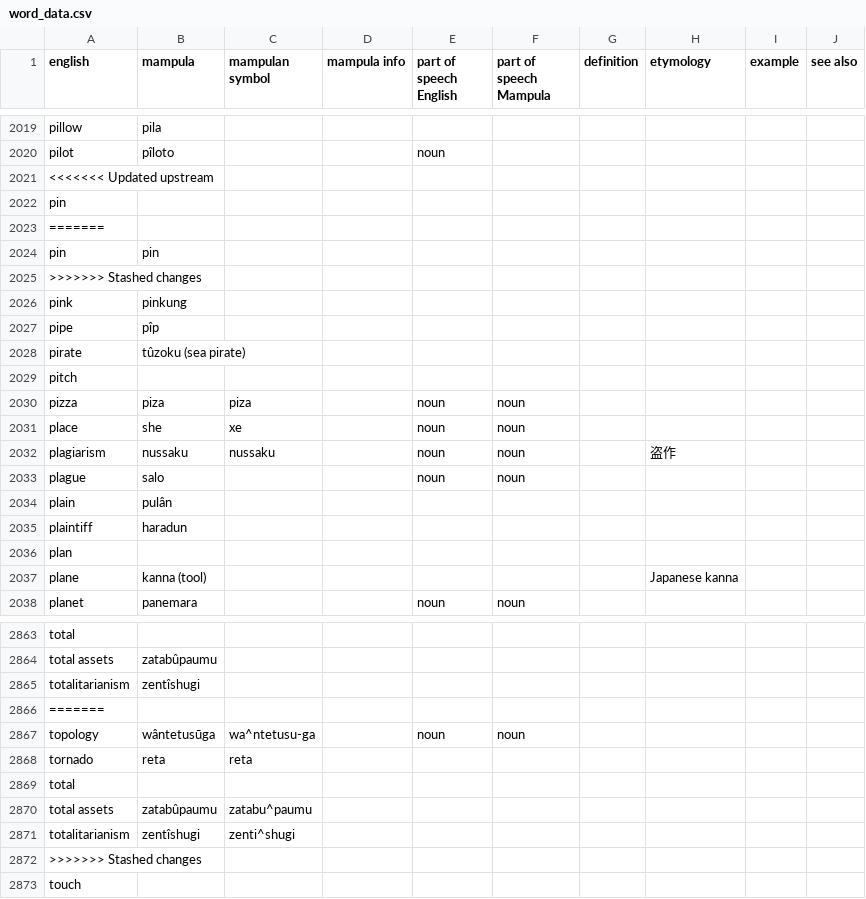
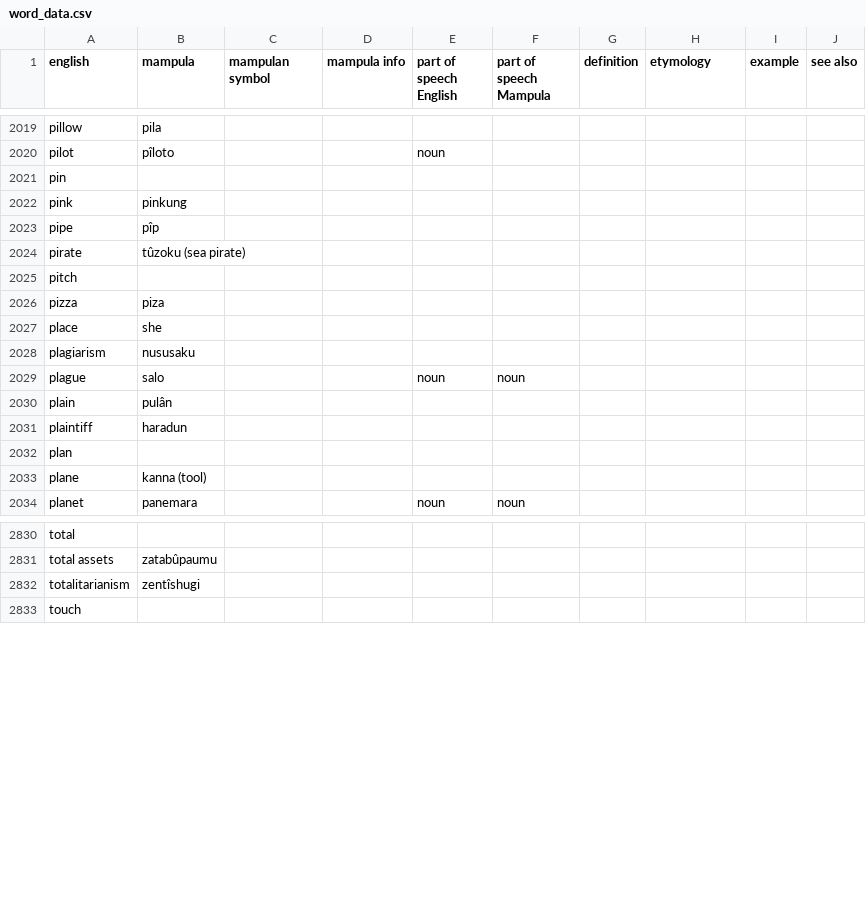
Before and after one commit to AlexAndPedro/alexandpedro.github.io, a CSV file: data/word_data.csv, drawn as a sheet; only a part is shown, gaps mark what is left out; the diff covers the shown part only.

```diff
--- a/data/word_data.csv
+++ b/data/word_data.csv
@@ -2020,7 +2020,3 @@ pillow,pila,,,,,,,,,,
 pilot,pîloto,,,noun,,,,,,,
-<<<<<<< Updated upstream
 pin,,,,,,,,,,,
-=======
-pin,pin,,,,,,,,,,
->>>>>>> Stashed changes
 pink,pinkung,,,,,,,,,,
@@ -2029,5 +2025,5 @@ pirate,tûzoku (sea pirate),,,,,,,,,,
 pitch,,,,,,,,,,,
-pizza,piza,piza,,noun,noun,,,,,,
-place,she,xe,,noun,noun,,,,,,
-plagiarism,nussaku,nussaku,,noun,noun,,盗作,,,,
+pizza,piza,,,,,,,,,,
+place,she,,,,,,,,,,
+plagiarism,nususaku,,,,,,,,,,
 plague,salo,,,noun,noun,,,,,,
@@ -2036,3 +2032,3 @@ plaintiff,haradun,,,,,,,,,,
 plan,,,,,,,,,,,
-plane,kanna (tool),,,,,,Japanese kanna,,,,
+plane,kanna (tool),,,,,,,,,,
 planet,panemara,,,noun,noun,,,,,,
@@ -2865,9 +2832,2 @@ total assets,zatabûpaumu,,,,,,,,,,
 totalitarianism,zentîshugi,,,,,,,,,,
-=======
-topology,wântetusūga,wa^ntetusu-ga,,noun,noun,,,,,,
-tornado,reta,reta,,,,,,,,,
-total,,,,,,,,,,,
-total assets,zatabûpaumu,zatabu^paumu,,,,,,,,,
-totalitarianism,zentîshugi,zenti^shugi,,,,,,,,,
->>>>>>> Stashed changes
 touch,,,,,,,,,,,
```
Also changed, not shown: 2 added rows, 38 removed rows and 19 edited cells elsewhere in this file.
